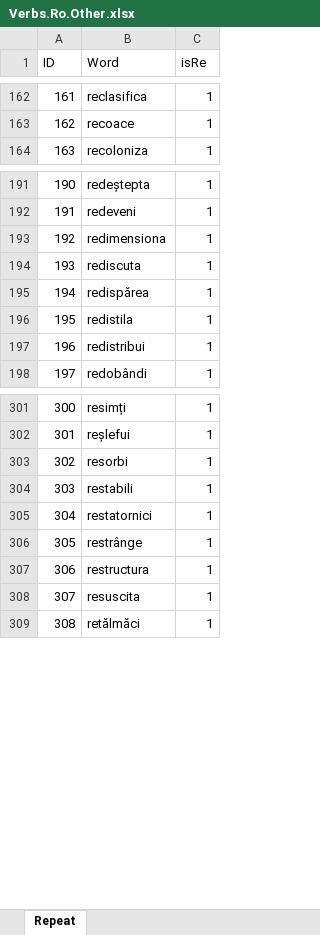
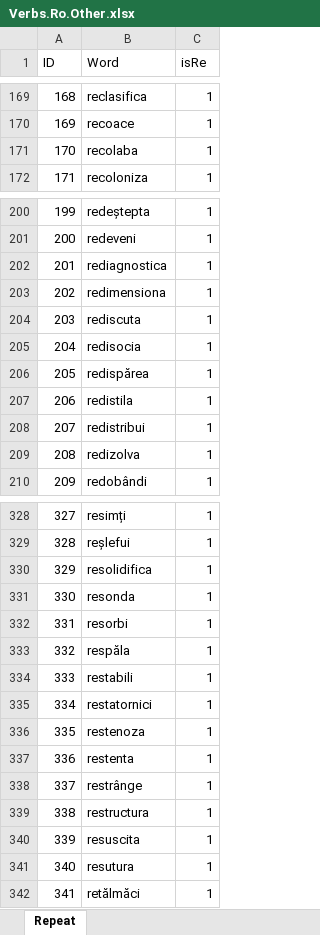
Before and after one commit to discoleo/R, an Excel workbook: TextMining/Ro/Verbs.Ro.Other.xlsx, sheet Repeat, drawn as a sheet; only a part is shown, gaps mark what is left out; values as stored, in another font and other column widths than the file's, no borders; the diff covers the shown part only; the diff names each change by its address in the sheet, - before the commit and + after, or states it on an @@ line.

```diff
--- a/TextMining/Ro/Verbs.Ro.Other.xlsx (sheet Repeat)
+++ b/TextMining/Ro/Verbs.Ro.Other.xlsx (sheet Repeat)
@@ column A (ID) renumbered from row 25 down @@
+row 171: 170 | recolaba | 1
+row 202: 201 | rediagnostica | 1
+row 205: 204 | redisocia | 1
+row 209: 208 | redizolva | 1
+row 330: 329 | resolidifica | 1
+row 331: 330 | resonda | 1
+row 333: 332 | respăla | 1
+row 336: 335 | restenoza | 1
+row 337: 336 | restenta | 1
+row 341: 340 | resutura | 1
```
Also changed, not shown: 26 added rows elsewhere in this sheet.
